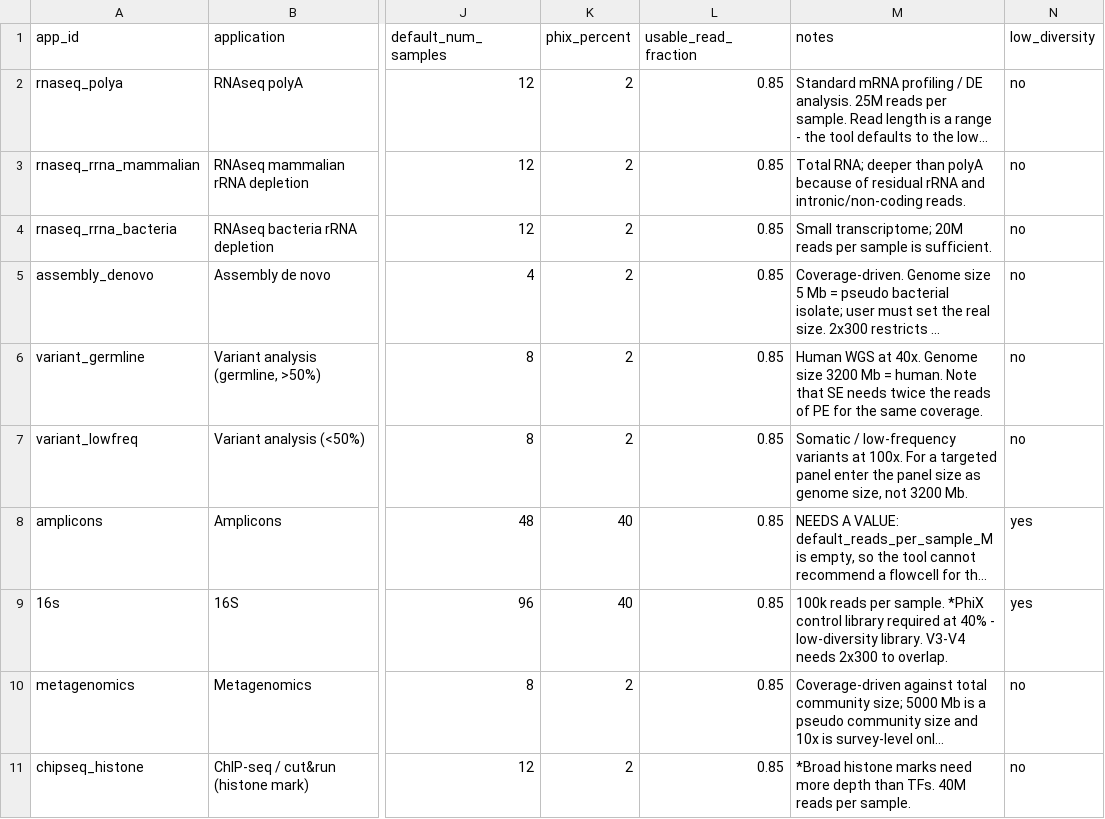
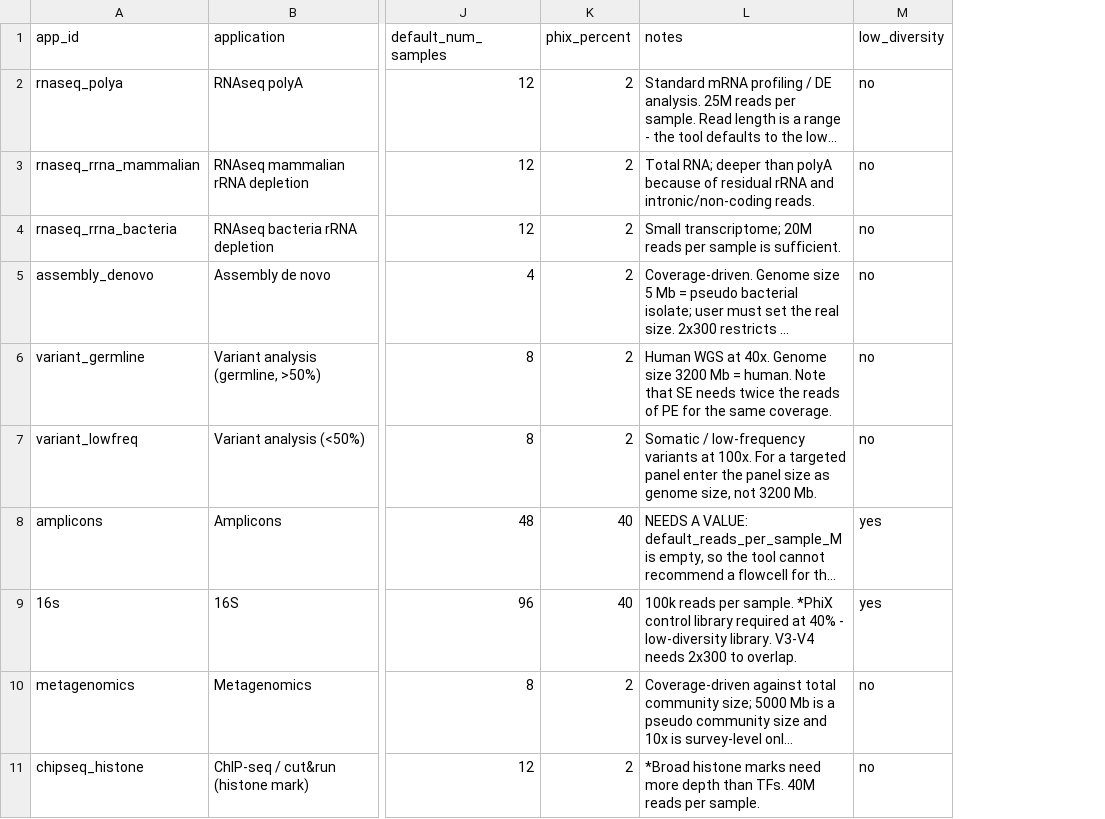
Before and after one commit to Technion-Genomics-Center/nextseq-flowcell-calculator, a CSV file: applications.csv, drawn as a sheet; only a part is shown, gaps mark what is left out; long unchanged cells end in …; the diff names each change by its address in the sheet, - before the commit and + after, or states it on an @@ line.

```diff
--- a/applications.csv
+++ b/applications.csv
-column L (usable_read_fraction), rows 2-11: all 0.85
```
Also changed, not shown: flowcells.csv, parameters.csv, 3 other files.
